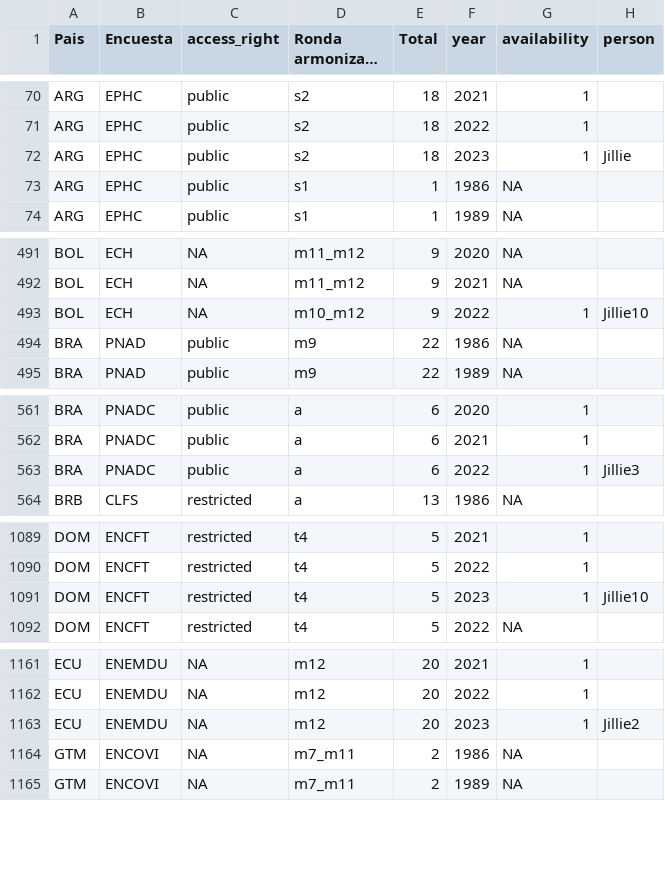
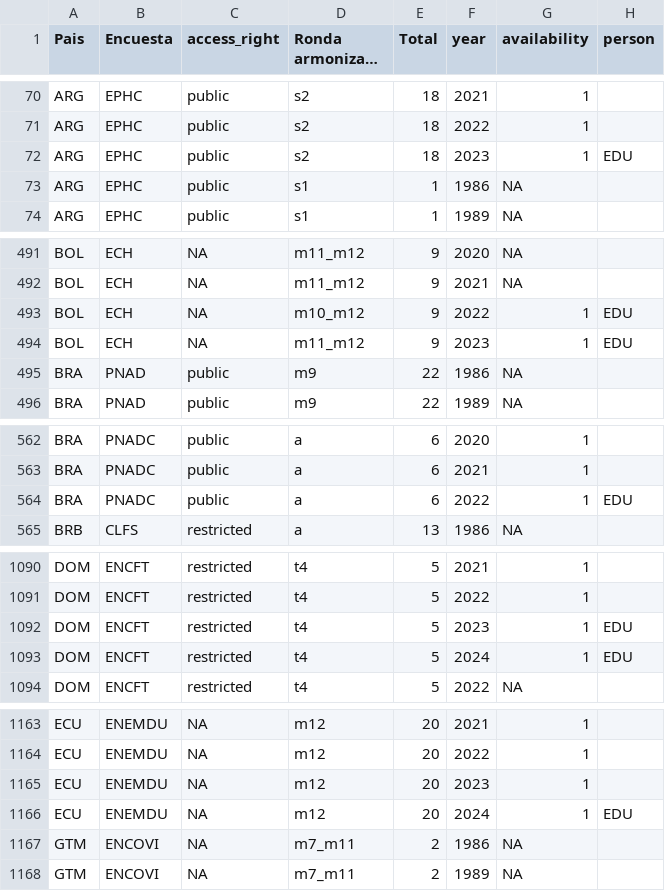
Before and after one commit to BID-DATA/calculo_indicators_R, a CSV file: Inputs/running_survey.csv, drawn as a sheet; only a part is shown, gaps mark what is left out; long unchanged cells end in …; the diff covers the shown part only.

Commit message:
Update running_survey.csv

```diff
--- a/Inputs/running_survey.csv
+++ b/Inputs/running_survey.csv
@@ -71,3 +71,3 @@ ARG,EPHC,public,s2,18,2021,1,
 ARG,EPHC,public,s2,18,2022,1,
-ARG,EPHC,public,s2,18,2023,1,Jillie
+ARG,EPHC,public,s2,18,2023,1,EDU
 ARG,EPHC,public,s1,1,1986,NA,
@@ -492,3 +492,4 @@ BOL,ECH,NA,m11_m12,9,2020,NA,
 BOL,ECH,NA,m11_m12,9,2021,NA,
-BOL,ECH,NA,m10_m12,9,2022,1,Jillie10
+BOL,ECH,NA,m10_m12,9,2022,1,EDU
+BOL,ECH,NA,m11_m12,9,2023,1,EDU
 BRA,PNAD,public,m9,22,1986,NA,
@@ -562,3 +563,3 @@ BRA,PNADC,public,a,6,2020,1,
 BRA,PNADC,public,a,6,2021,1,
-BRA,PNADC,public,a,6,2022,1,Jillie3
+BRA,PNADC,public,a,6,2022,1,EDU
 BRB,CLFS,restricted,a,13,1986,NA,
@@ -1090,3 +1091,4 @@ DOM,ENCFT,restricted,t4,5,2021,1,
 DOM,ENCFT,restricted,t4,5,2022,1,
-DOM,ENCFT,restricted,t4,5,2023,1,Jillie10
+DOM,ENCFT,restricted,t4,5,2023,1,EDU
+DOM,ENCFT,restricted,t4,5,2024,1,EDU
 DOM,ENCFT,restricted,t4,5,2022,NA,
@@ -1162,3 +1164,4 @@ ECU,ENEMDU,NA,m12,20,2021,1,
 ECU,ENEMDU,NA,m12,20,2022,1,
-ECU,ENEMDU,NA,m12,20,2023,1,Jillie2
+ECU,ENEMDU,NA,m12,20,2023,1,
+ECU,ENEMDU,NA,m12,20,2024,1,EDU
 GTM,ENCOVI,NA,m7_m11,2,1986,NA,
```
Also changed, not shown: 14 edited cells elsewhere in this file.
